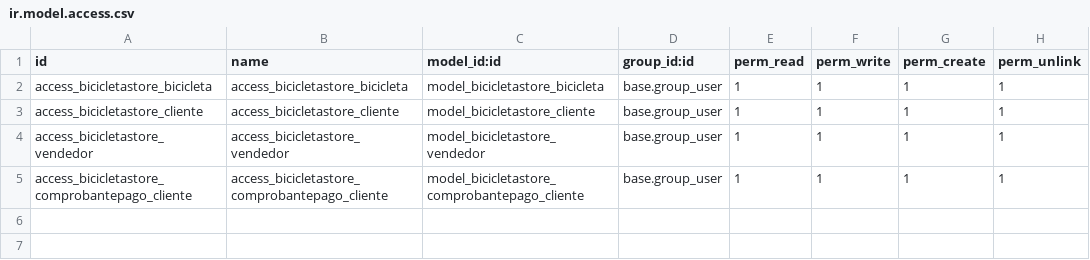
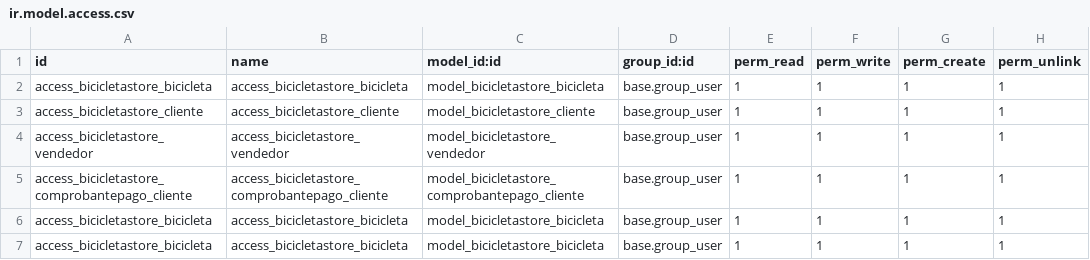
Before and after one commit to FGPortales/prueba, a CSV file: bicicleta_store/security/ir.model.access.csv, drawn as a sheet.

```diff
--- a/bicicleta_store/security/ir.model.access.csv
+++ b/bicicleta_store/security/ir.model.access.csv
@@ -5 +5,3 @@ access_bicicletastore_vendedor,access_bicicletastore_vendedor,model_bicicletasto
 access_bicicletastore_comprobantepago_cliente,access_bicicletastore_comprobantepago_cliente,model_bicicletastore_comprobantepago_cliente,base.group_user,1,1,1,1
+access_bicicletastore_bicicleta,access_bicicletastore_bicicleta,model_bicicletastore_bicicleta,base.group_user,1,1,1,1
+access_bicicletastore_bicicleta,access_bicicletastore_bicicleta,model_bicicletastore_bicicleta,base.group_user,1,1,1,1
```
Also changed, not shown: 5 other files.
